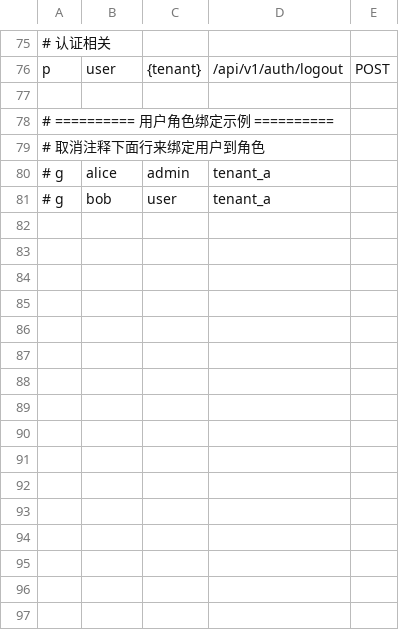
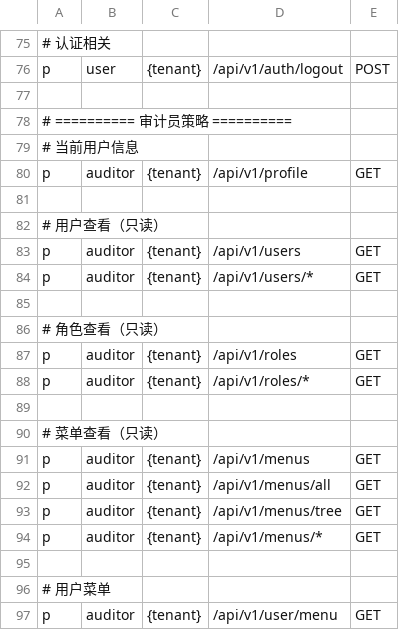
Before and after one commit to solate/admin, a CSV file: backend/scripts/init_data/seeds/policies.csv, drawn as a sheet; only a part is shown, gaps mark what is left out; the shorter side is filled out with more unchanged rows; the diff covers the shown part only.

```diff
--- a/backend/scripts/init_data/seeds/policies.csv
+++ b/backend/scripts/init_data/seeds/policies.csv
@@ -77 +77,21 @@ p, user, {tenant}, /api/v1/auth/logout, POST
 
+# ========== 审计员策略 ==========
+# 当前用户信息
+p, auditor, {tenant}, /api/v1/profile, GET
+
+# 用户查看（只读）
+p, auditor, {tenant}, /api/v1/users, GET
+p, auditor, {tenant}, /api/v1/users/*, GET
+
+# 角色查看（只读）
+p, auditor, {tenant}, /api/v1/roles, GET
+p, auditor, {tenant}, /api/v1/roles/*, GET
+
+# 菜单查看（只读）
+p, auditor, {tenant}, /api/v1/menus, GET
+p, auditor, {tenant}, /api/v1/menus/all, GET
+p, auditor, {tenant}, /api/v1/menus/tree, GET
+p, auditor, {tenant}, /api/v1/menus/*, GET
+
+# 用户菜单
+p, auditor, {tenant}, /api/v1/user/menu, GET
```
Also changed, not shown: 13 added rows elsewhere in this file, 1 other file.
